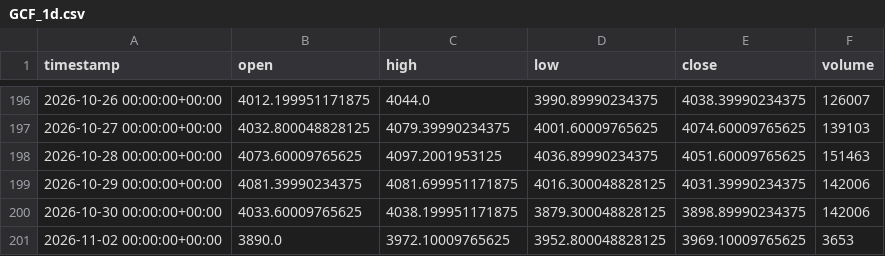
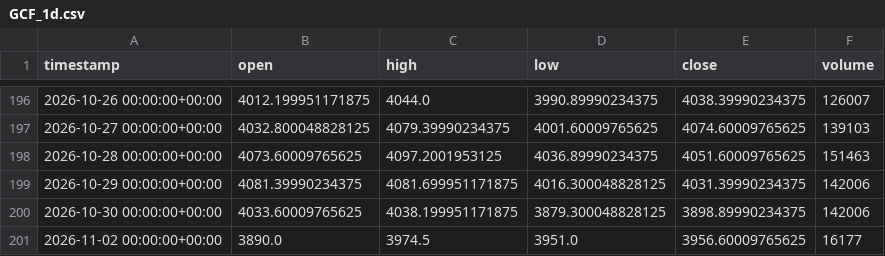
Before and after one commit to maraky122/mesa-brooks, a CSV file: data/ohlc/GCF_1d.csv, drawn as a sheet; only a part is shown, gaps mark what is left out.

Commit message:
data: atualização automática de dados OHLC 2026-11-03 02:59 UTC

```diff
--- a/data/ohlc/GCF_1d.csv
+++ b/data/ohlc/GCF_1d.csv
@@ -200,2 +200,2 @@ timestamp,open,high,low,close,volume
 2026-10-30 00:00:00+00:00,4033.60009765625,4038.199951171875,3879.300048828125,3898.89990234375,142006
-2026-11-02 00:00:00+00:00,3890.0,3972.10009765625,3952.800048828125,3969.10009765625,3653
+2026-11-02 00:00:00+00:00,3890.0,3974.5,3951.0,3956.60009765625,16177
```
Also changed, not shown: data/ohlc/CLF_1d.csv, data/ohlc/GCF_1h.csv, 26 other files.
